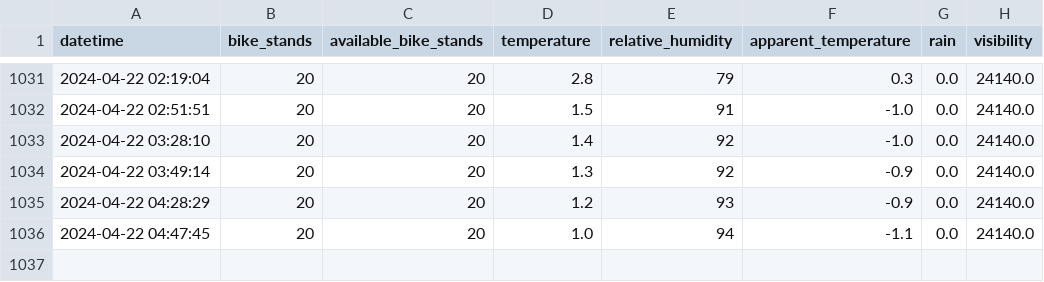
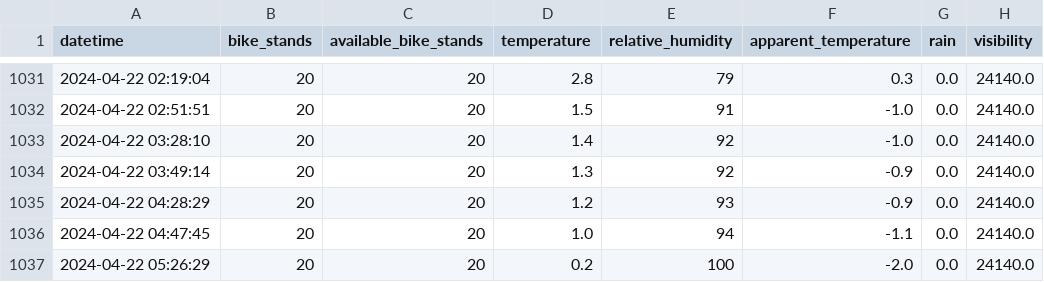
Before and after one commit to lanaben/MBajk-prediction-app, a CSV file: reference_data/processed/LIDL_-_TITOVA_C._processed_data.csv, drawn as a sheet; only a part is shown, gaps mark what is left out; the diff names each change by its address in the sheet, - before the commit and + after, or states it on an @@ line.

Commit message:
Track referenced processed data.

```diff
--- a/reference_data/processed/LIDL_-_TITOVA_C._processed_data.csv
+++ b/reference_data/processed/LIDL_-_TITOVA_C._processed_data.csv
+row 1037: 2024-04-22 05:26:29 | 20 | 20 | 0.2 | 100 | -2.0 | 0.0 | 24140.0
```
Also changed, not shown: reference_data/processed/DVORANA_TABOR_processed_data.csv, reference_data/processed/MLINSKA_UL_._-_AVTOBUSNA_POSTAJA_processed_data.csv, 26 other files.
